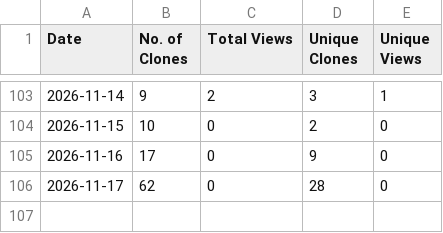
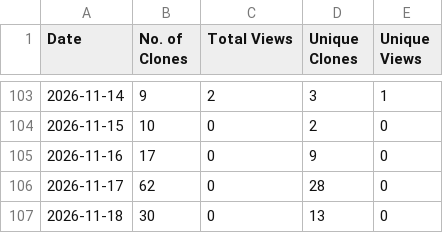
Before and after one commit to sivasubramoniam-js/the-dev-summary, a CSV file: traffic.csv, drawn as a sheet; only a part is shown, gaps mark what is left out; the diff names each change by its address in the sheet, - before the commit and + after, or states it on an @@ line.

Commit message:
Update repository traffic insights [skip ci]

```diff
--- a/traffic.csv
+++ b/traffic.csv
+row 107: 2026-11-18 | 30 | 0 | 13 | 0
```
Also changed, not shown: 1 other file.
